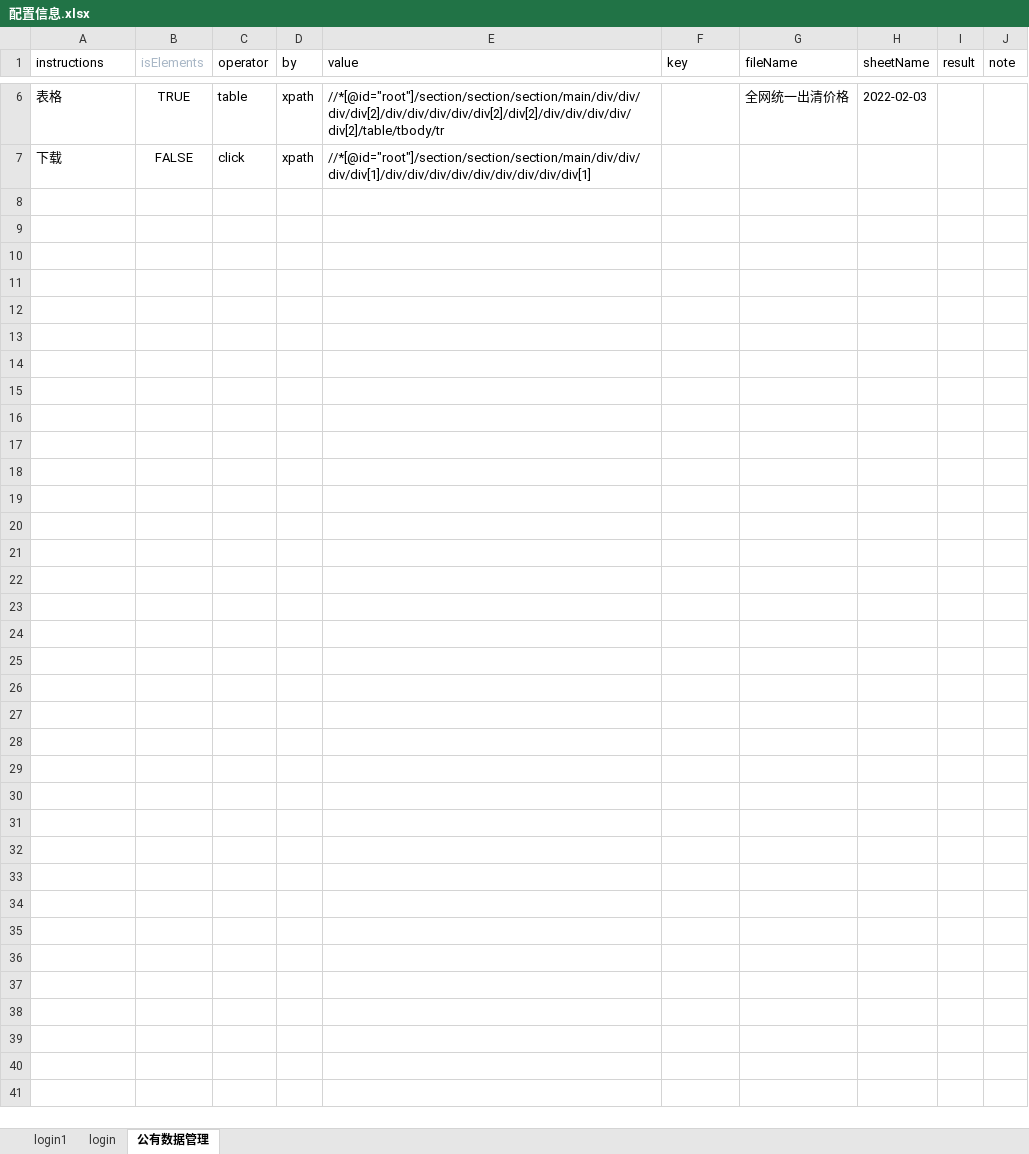
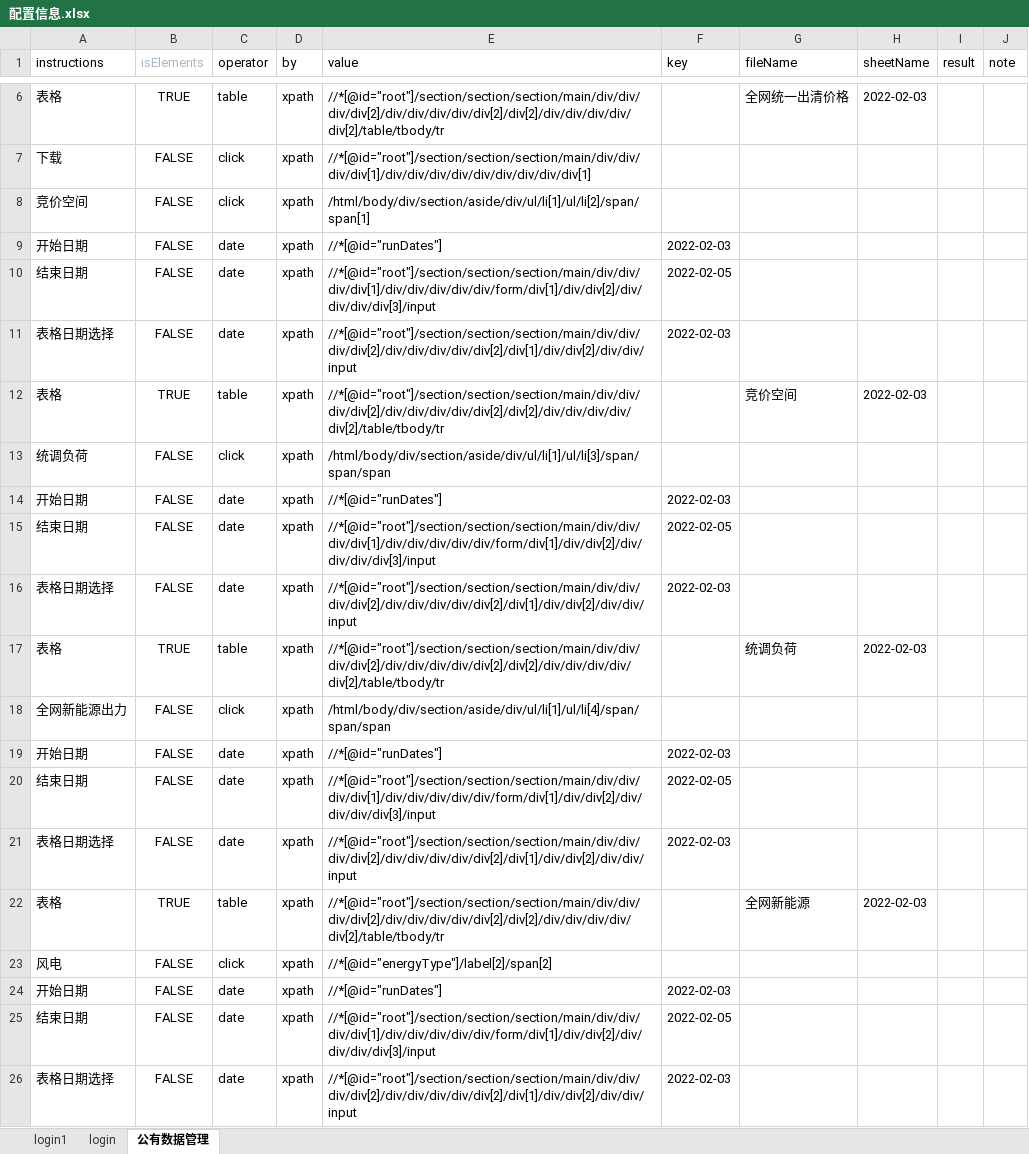
Before and after one commit to 22w-RMB/UIAutoTest, an Excel workbook: input/excel/配置信息.xlsx, sheet 公有数据管理, drawn as a sheet; only a part is shown, gaps mark what is left out; values as stored, in another font and other column widths than the file's, no borders; the diff covers the shown part only; the diff names each change by its address in the sheet, - before the commit and + after, or states it on an @@ line.

```diff
--- a/input/excel/配置信息.xlsx (sheet 公有数据管理)
+++ b/input/excel/配置信息.xlsx (sheet 公有数据管理)
+row 8: 竞价空间 | FALSE | click | xpath | /html/body/div/section/aside/div/ul/li[1]/ul/li[2]/span/span[1]
+row 9: 开始日期 | FALSE | date | xpath | //*[@id="runDates"] | 2022-02-03
+row 10: 结束日期 | FALSE | date | xpath | //*[@id="root"]/section/section/section/main/div/div/div/div[1]/div/div/div/div/div/form/div[1]/div/div[2]/div/div/div/div[3]/input | 2022-02-05
+row 11: 表格日期选择 | FALSE | date | xpath | //*[@id="root"]/section/section/section/main/div/div/div/div[2]/div/div/div/div/div[2]/div[1]/div/div[2]/div/div/input | 2022-02-03
+row 12: 表格 | TRUE | table | xpath | //*[@id="root"]/section/section/section/main/div/div/div/div[2]/div/div/div/div/div[2]/div[2]/div/div/div/div/div[2]/table/tbody/tr |  | 竞价空间 | 2022-02-03
+row 13: 统调负荷 | FALSE | click | xpath | /html/body/div/section/aside/div/ul/li[1]/ul/li[3]/span/span/span
+row 14: 开始日期 | FALSE | date | xpath | //*[@id="runDates"] | 2022-02-03
+row 15: 结束日期 | FALSE | date | xpath | //*[@id="root"]/section/section/section/main/div/div/div/div[1]/div/div/div/div/div/form/div[1]/div/div[2]/div/div/div/div[3]/input | 2022-02-05
+row 16: 表格日期选择 | FALSE | date | xpath | //*[@id="root"]/section/section/section/main/div/div/div/div[2]/div/div/div/div/div[2]/div[1]/div/div[2]/div/div/input | 2022-02-03
+row 17: 表格 | TRUE | table | xpath | //*[@id="root"]/section/section/section/main/div/div/div/div[2]/div/div/div/div/div[2]/div[2]/div/div/div/div/div[2]/table/tbody/tr |  | 统调负荷 | 2022-02-03
+row 18: 全网新能源出力 | FALSE | click | xpath | /html/body/div/section/aside/div/ul/li[1]/ul/li[4]/span/span/span
+row 19: 开始日期 | FALSE | date | xpath | //*[@id="runDates"] | 2022-02-03
+row 20: 结束日期 | FALSE | date | xpath | //*[@id="root"]/section/section/section/main/div/div/div/div[1]/div/div/div/div/div/form/div[1]/div/div[2]/div/div/div/div[3]/input | 2022-02-05
+row 21: 表格日期选择 | FALSE | date | xpath | //*[@id="root"]/section/section/section/main/div/div/div/div[2]/div/div/div/div/div[2]/div[1]/div/div[2]/div/div/input | 2022-02-03
+row 22: 表格 | TRUE | table | xpath | //*[@id="root"]/section/section/section/main/div/div/div/div[2]/div/div/div/div/div[2]/div[2]/div/div/div/div/div[2]/table/tbody/tr |  | 全网新能源 | 2022-02-03
+row 23: 风电 | FALSE | click | xpath | //*[@id="energyType"]/label[2]/span[2]
+row 24: 开始日期 | FALSE | date | xpath | //*[@id="runDates"] | 2022-02-03
+row 25: 结束日期 | FALSE | date | xpath | //*[@id="root"]/section/section/section/main/div/div/div/div[1]/div/div/div/div/div/form/div[1]/div/div[2]/div/div/div/div[3]/input | 2022-02-05
+row 26: 表格日期选择 | FALSE | date | xpath | //*[@id="root"]/section/section/section/main/div/div/div/div[2]/div/div/div/div/div[2]/div[1]/div/div[2]/div/div/input | 2022-02-03
```
Also changed, not shown: 16 added rows elsewhere in this sheet, 8 other files.
